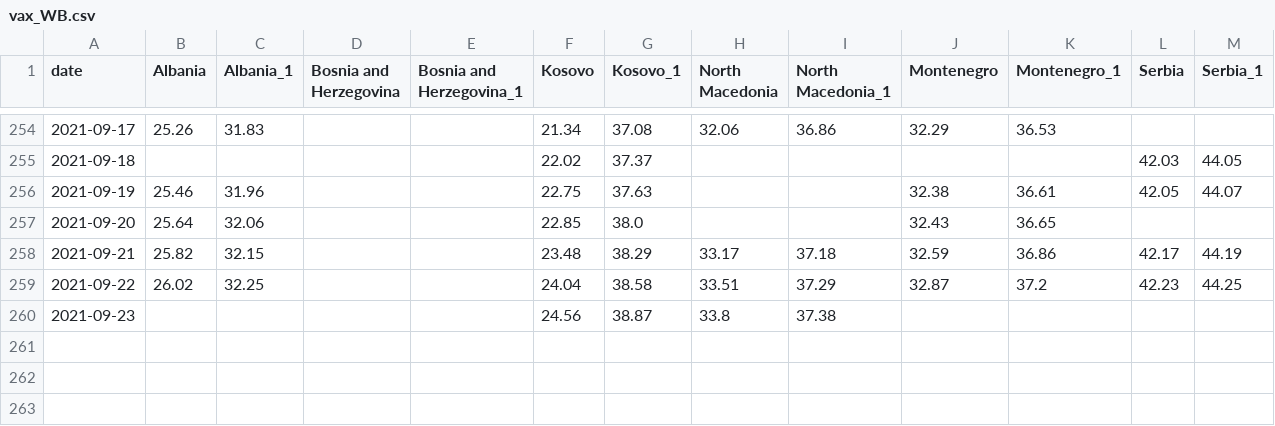
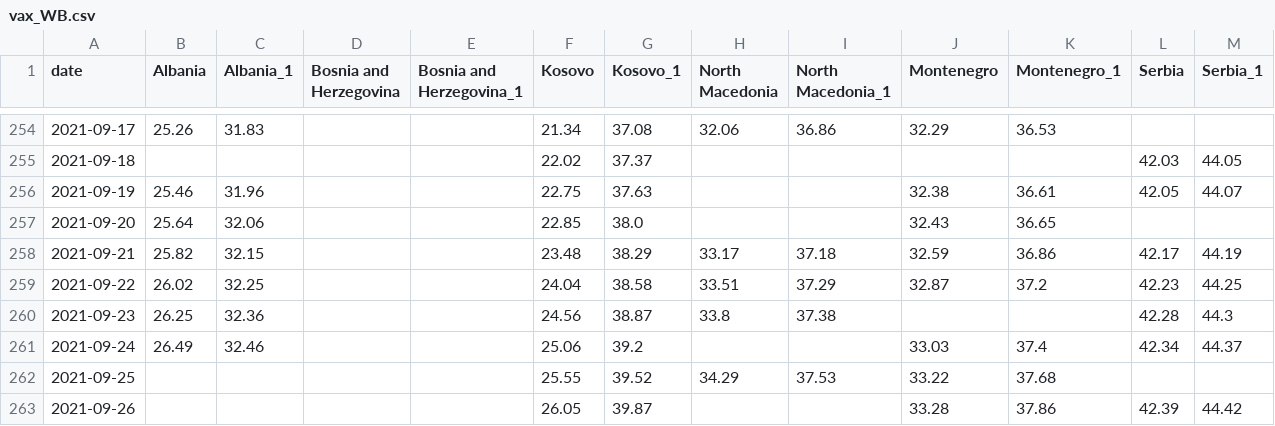
Before and after one commit to fqroldan/fqroldan.github.io, a CSV file: resources/Covid_df/vax_WB.csv, drawn as a sheet; only a part is shown, gaps mark what is left out.

```diff
--- a/resources/Covid_df/vax_WB.csv
+++ b/resources/Covid_df/vax_WB.csv
@@ -259,2 +259,5 @@ date,Albania,Albania_1,Bosnia and Herzegovina,Bosnia and Herzegovina_1,Kosovo,Ko
 2021-09-22,26.02,32.25,,,24.04,38.58,33.51,37.29,32.87,37.2,42.23,44.25
-2021-09-23,,,,,24.56,38.87,33.8,37.38,,,,
+2021-09-23,26.25,32.36,,,24.56,38.87,33.8,37.38,,,42.28,44.3
+2021-09-24,26.49,32.46,,,25.06,39.2,,,33.03,37.4,42.34,44.37
+2021-09-25,,,,,25.55,39.52,34.29,37.53,33.22,37.68,,
+2021-09-26,,,,,26.05,39.87,,,33.28,37.86,42.39,44.42
```
Also changed, not shown: resources/Covid_df/cases_WB.csv, 6 other files.
